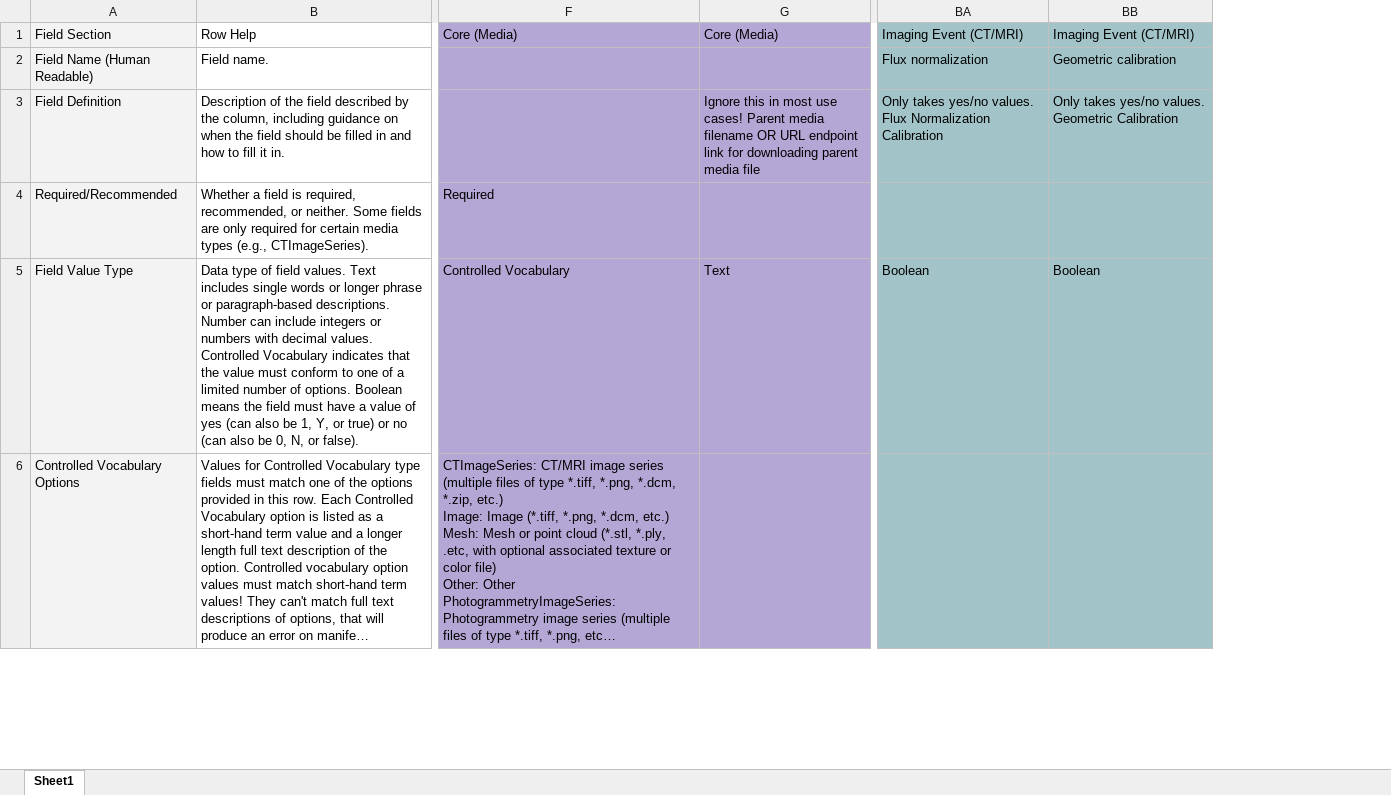
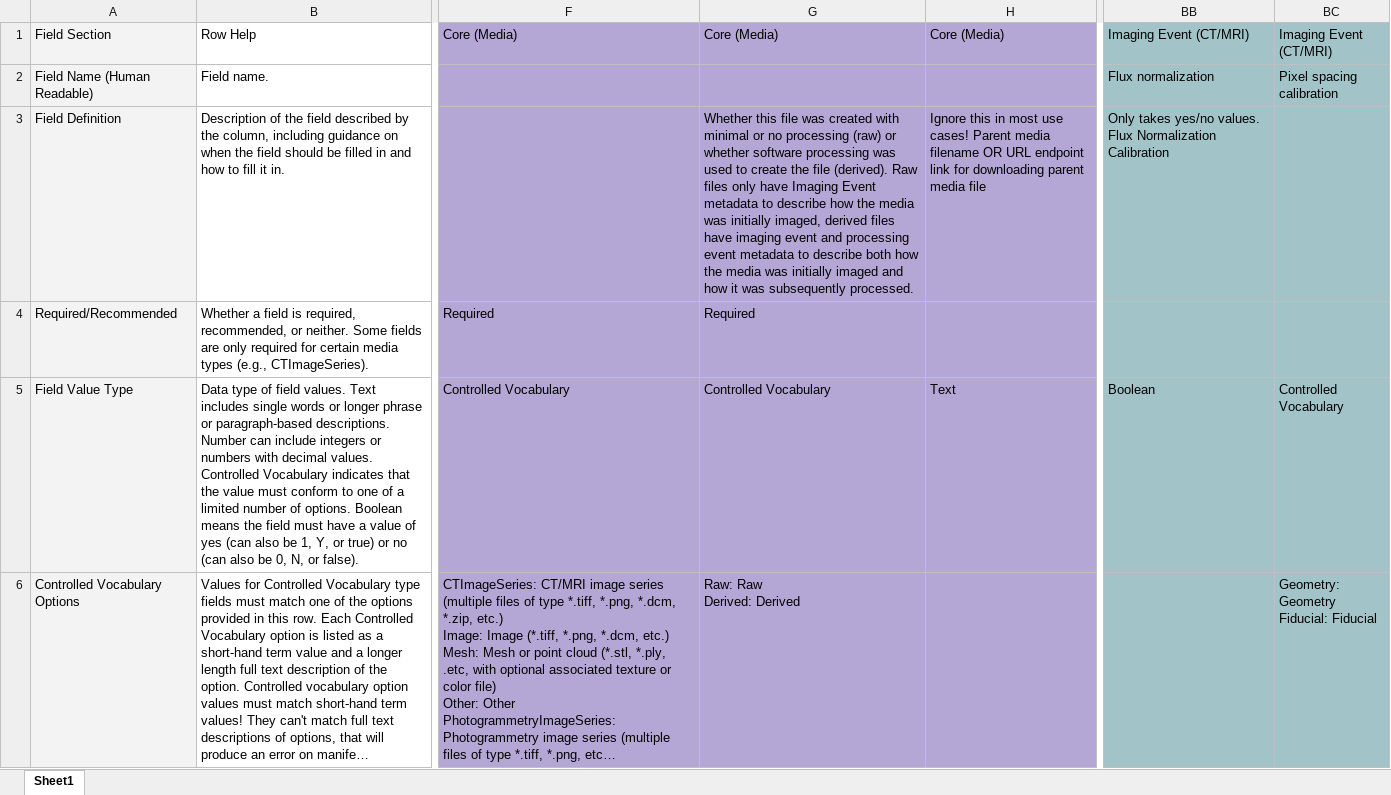
Before and after one commit to MorphoSource/MorphoSource, an Excel workbook: app/assets/documents/ingest_manifest_template.xlsx, sheet Sheet1, drawn as a sheet; only a part is shown, gaps mark what is left out; long unchanged cells end in …; values as stored, in another font and other column widths than the file's, no borders; removed rows and columns are numbered as before the commit, all else as after; ↵ is a line break in a cell; the diff names each change by its address in the sheet, - before the commit and + after, or states it on an @@ line.

Commit message:
pixel_spacing_calibration

```diff
--- a/app/assets/documents/ingest_manifest_template.xlsx (sheet Sheet1)
+++ b/app/assets/documents/ingest_manifest_template.xlsx (sheet Sheet1)
+column G, rows 1-6: Core (Media) |  | Whether this file was created with minimal or no processing (raw) or whether software processing was used to create the file (derived). Raw files only have Imaging Event metadata to describe how the media was initially imaged, derived files have imaging event and processing event metadata to describe both how the media was initially imaged and how it was subsequently processed. | Required | Controlled Vocabulary | Raw: Raw ↵ Derived: Derived
-column BB, rows 1-5: Imaging Event (CT/MRI) | Geometric calibration | Only takes yes/no values. Geometric Calibration |  | Boolean
+column BC, rows 1-6: Imaging Event (CT/MRI) | Pixel spacing calibration |  |  | Controlled Vocabulary | Geometry: Geometry ↵ Fiducial: Fiducial
```
Also changed, not shown: 5 other files.
